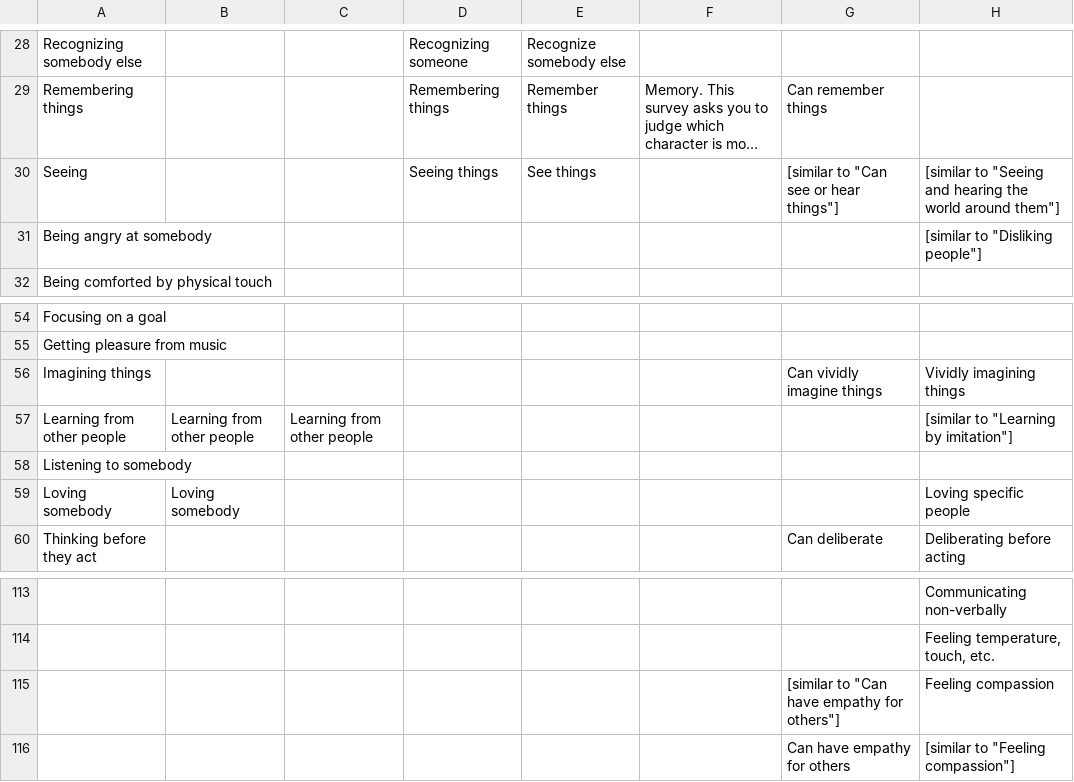
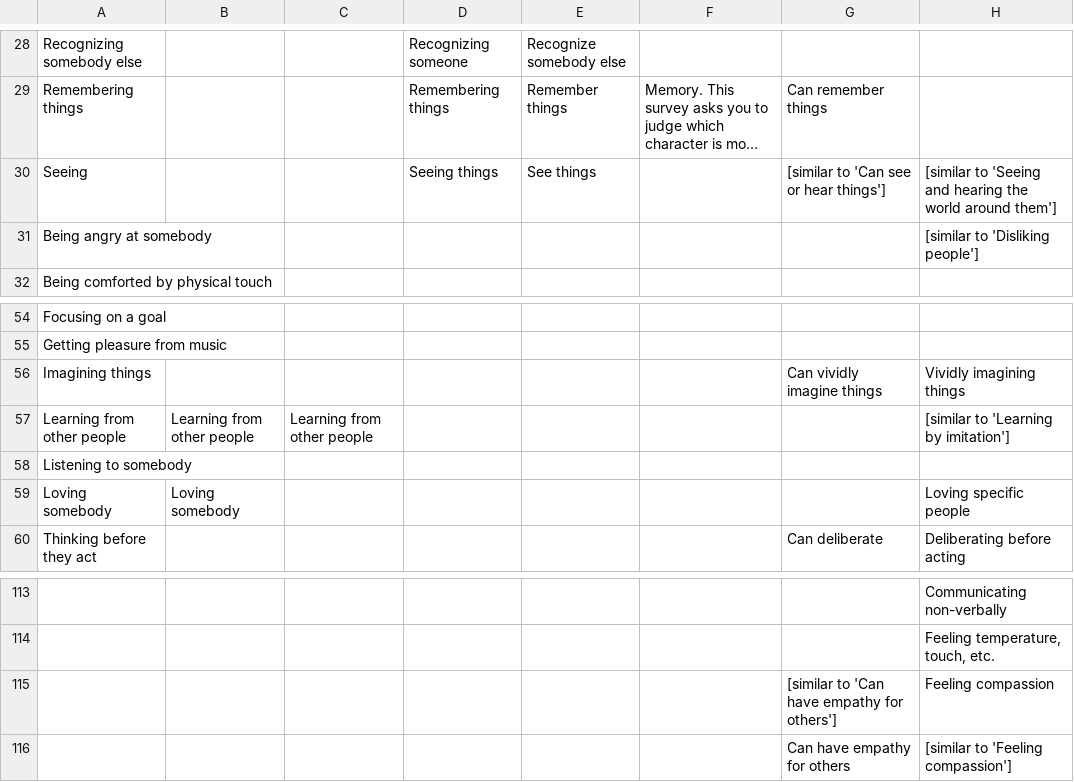
Before and after one commit to kgweisman/baby_mental_life_ms, a CSV file: data/capacities_comparison.csv, drawn as a sheet; only a part is shown, gaps mark what is left out; long unchanged cells end in …; the diff covers the shown part only; the diff names each change by its address in the sheet, - before the commit and + after, or states it on an @@ line.

```diff
--- a/data/capacities_comparison.csv
+++ b/data/capacities_comparison.csv
-G30: [similar to "Can see or hear things"]
+G30: [similar to 'Can see or hear things']
-H30: [similar to "Seeing and hearing the world around them"]
+H30: [similar to 'Seeing and hearing the world around them']
-H31: [similar to "Disliking people"]
+H31: [similar to 'Disliking people']
-H57: [similar to "Learning by imitation"]
+H57: [similar to 'Learning by imitation']
-G115: [similar to "Can have empathy for others"]
+G115: [similar to 'Can have empathy for others']
-H116: [similar to "Feeling compassion"]
+H116: [similar to 'Feeling compassion']
```
Also changed, not shown: 47 edited cells elsewhere in this file, 16 other files.
